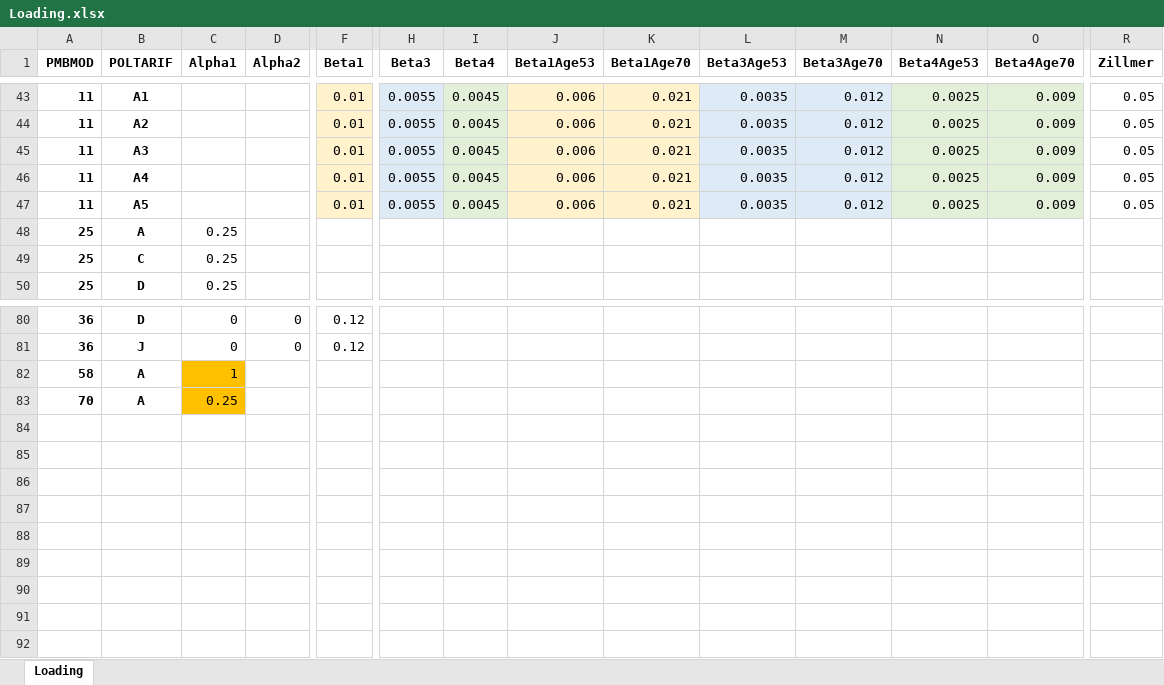
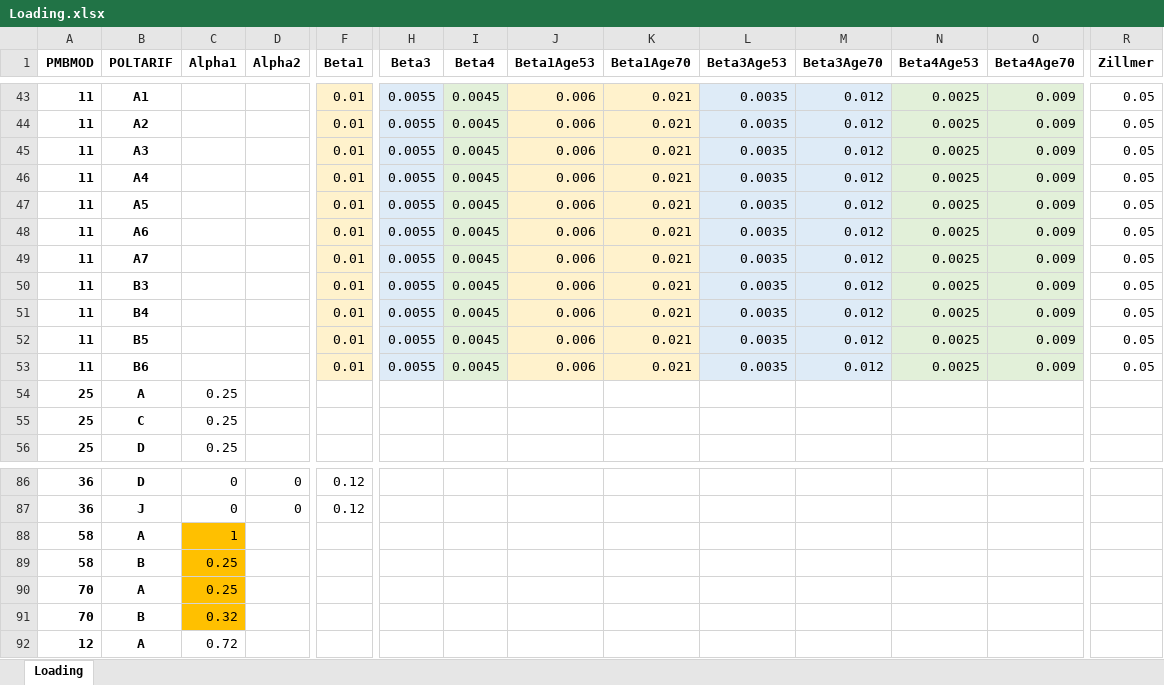
Before and after one commit to JoelImperio/TestFlask, an Excel workbook: Inputs/Loading.xlsx, sheet Loading, drawn as a sheet; only a part is shown, gaps mark what is left out; values as stored, in another font and other column widths than the file's, no borders; rows hold the shown columns only; the diff names each change by its address in the sheet, - before the commit and + after, or states it on an @@ line.

```diff
--- a/Inputs/Loading.xlsx (sheet Loading)
+++ b/Inputs/Loading.xlsx (sheet Loading)
+row 48: 11 | A6 |  |  | 0.01 | 0.0055 | 0.0045 | 0.006 | 0.021 | 0.0035 | 0.012 | 0.0025 | 0.009 | 0.05
+row 49: 11 | A7 |  |  | 0.01 | 0.0055 | 0.0045 | 0.006 | 0.021 | 0.0035 | 0.012 | 0.0025 | 0.009 | 0.05
+row 50: 11 | B3 |  |  | 0.01 | 0.0055 | 0.0045 | 0.006 | 0.021 | 0.0035 | 0.012 | 0.0025 | 0.009 | 0.05
+row 51: 11 | B4 |  |  | 0.01 | 0.0055 | 0.0045 | 0.006 | 0.021 | 0.0035 | 0.012 | 0.0025 | 0.009 | 0.05
+row 52: 11 | B5 |  |  | 0.01 | 0.0055 | 0.0045 | 0.006 | 0.021 | 0.0035 | 0.012 | 0.0025 | 0.009 | 0.05
+row 53: 11 | B6 |  |  | 0.01 | 0.0055 | 0.0045 | 0.006 | 0.021 | 0.0035 | 0.012 | 0.0025 | 0.009 | 0.05
+row 89: 58 | B | 0.25
+row 91: 70 | B | 0.32
+row 92: 12 | A | 0.72
```
Also changed, not shown: 5 other files.
